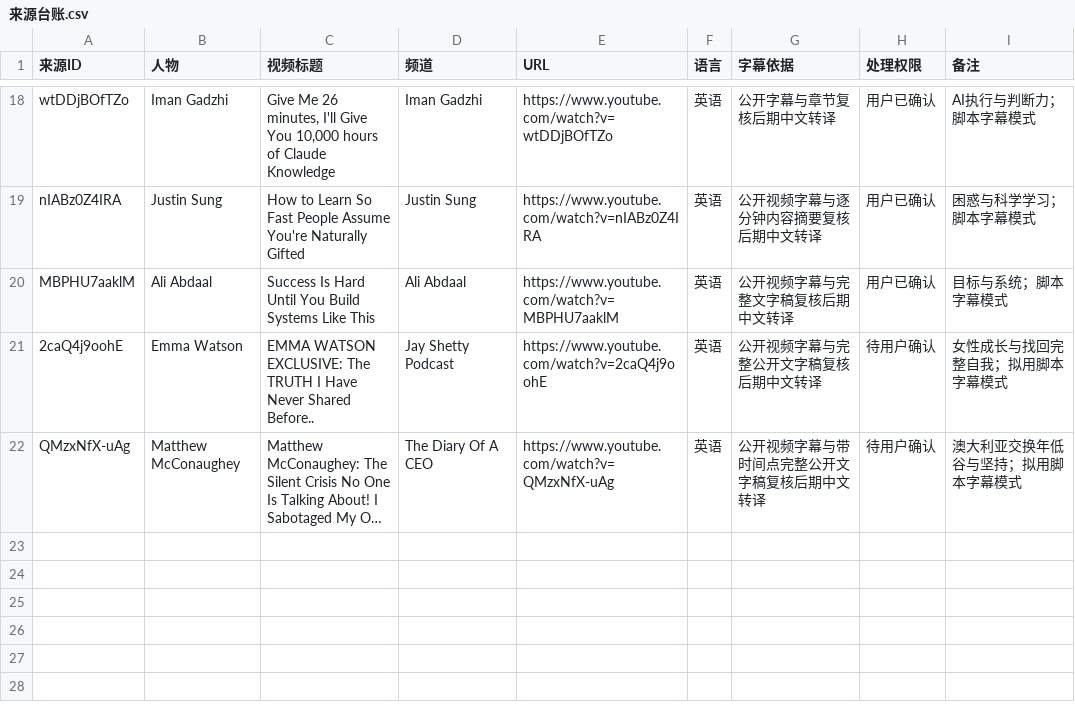
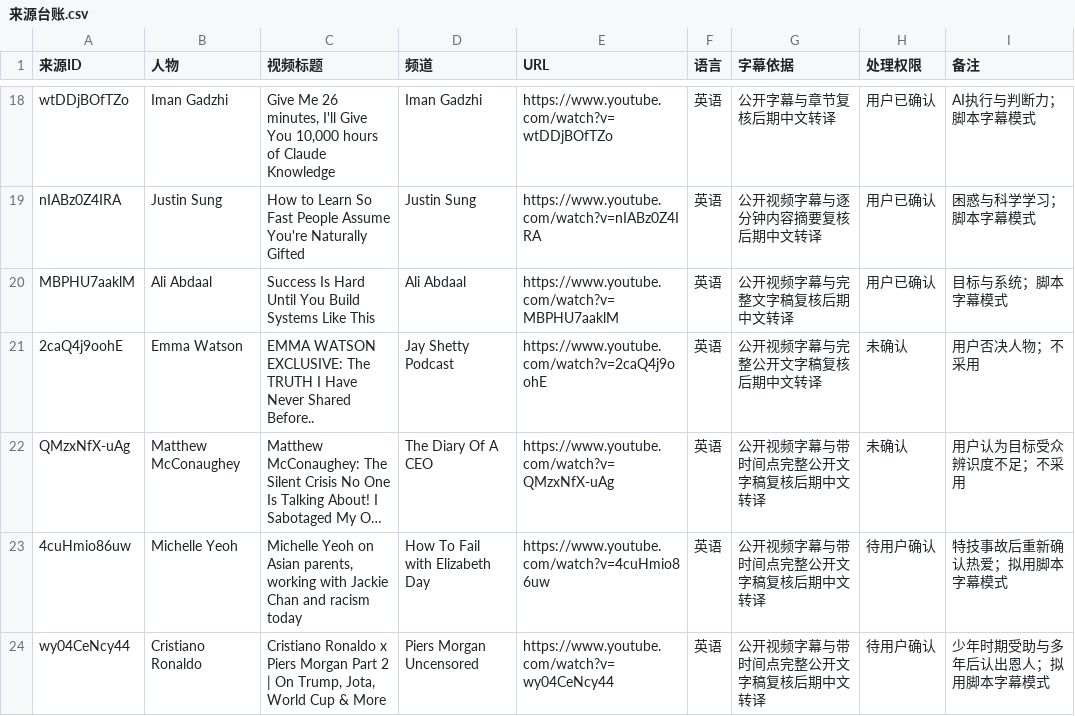
Before and after one commit to jhasschen-max/low-temperature-otter-content, a CSV file: data/来源台账.csv, drawn as a sheet; only a part is shown, gaps mark what is left out; long unchanged cells end in …; the diff names each change by its address in the sheet, - before the commit and + after, or states it on an @@ line.

```diff
--- a/data/来源台账.csv
+++ b/data/来源台账.csv
-H21:H22 (处理权限): 待用户确认
+H21:H22 (处理权限): 未确认
-I21 (备注): 女性成长与找回完整自我；拟用脚本字幕模式
+I21 (备注): 用户否决人物；不采用
-I22 (备注): 澳大利亚交换年低谷与坚持；拟用脚本字幕模式
+I22 (备注): 用户认为目标受众辨识度不足；不采用
+row 23: 4cuHmio86uw | Michelle Yeoh | Michelle Yeoh on Asian parents, working with Jackie Chan and racism today | How To Fail with Elizabeth Day | https://www.youtube.com/watch?v=4cuHmio86uw | 英语 | 公开视频字幕与带时间点完整公开文字稿复核后期中文转译 | 待用户确认 | 特技事故后重新确认热爱；拟用脚本字幕模式
+row 24: wy04CeNcy44 | Cristiano Ronaldo | Cristiano Ronaldo x Piers Morgan Part 2 | On Trump, Jota, World Cup & More | Piers Morgan Uncensored | https://www.youtube.com/watch?v=wy04CeNcy44 | 英语 | 公开视频字幕与带时间点完整公开文字稿复核后期中文转译 | 待用户确认 | 少年时期受助与多年后认出恩人；拟用脚本字幕模式
```
Also changed, not shown: data/选题台账.csv.
